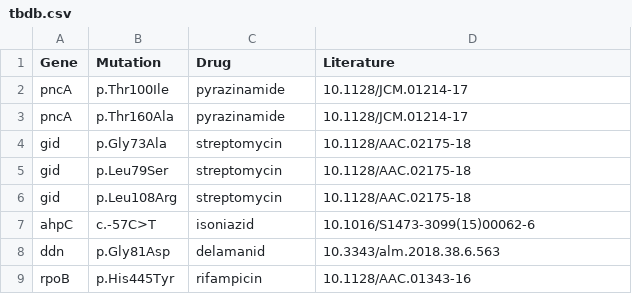
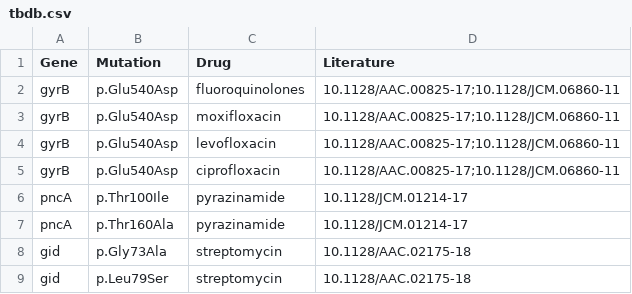
Before and after one commit to jodyphelan/tbdb, a CSV file: tbdb.csv, drawn as a sheet; only a part is shown; the shorter side is filled out with more unchanged rows.

Commit message:
add gyrB Glu540Asp

```diff
--- a/tbdb.csv
+++ b/tbdb.csv
@@ -1,2 +1,6 @@
 Gene,Mutation,Drug,Literature,
+gyrB,p.Glu540Asp,fluoroquinolones,10.1128/AAC.00825-17;10.1128/JCM.06860-11
+gyrB,p.Glu540Asp,moxifloxacin,10.1128/AAC.00825-17;10.1128/JCM.06860-11
+gyrB,p.Glu540Asp,levofloxacin,10.1128/AAC.00825-17;10.1128/JCM.06860-11
+gyrB,p.Glu540Asp,ciprofloxacin,10.1128/AAC.00825-17;10.1128/JCM.06860-11
 pncA,p.Thr100Ile,pyrazinamide,10.1128/JCM.01214-17,
```
